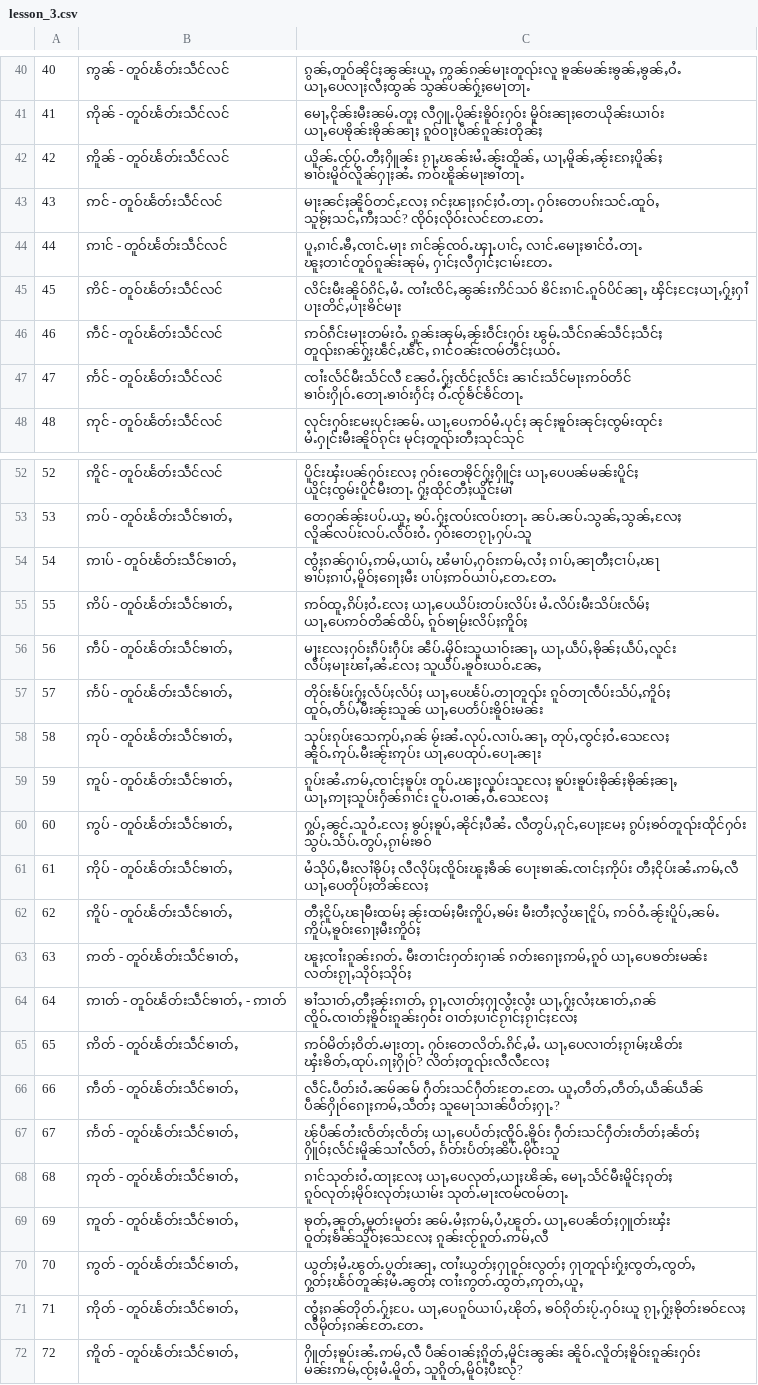
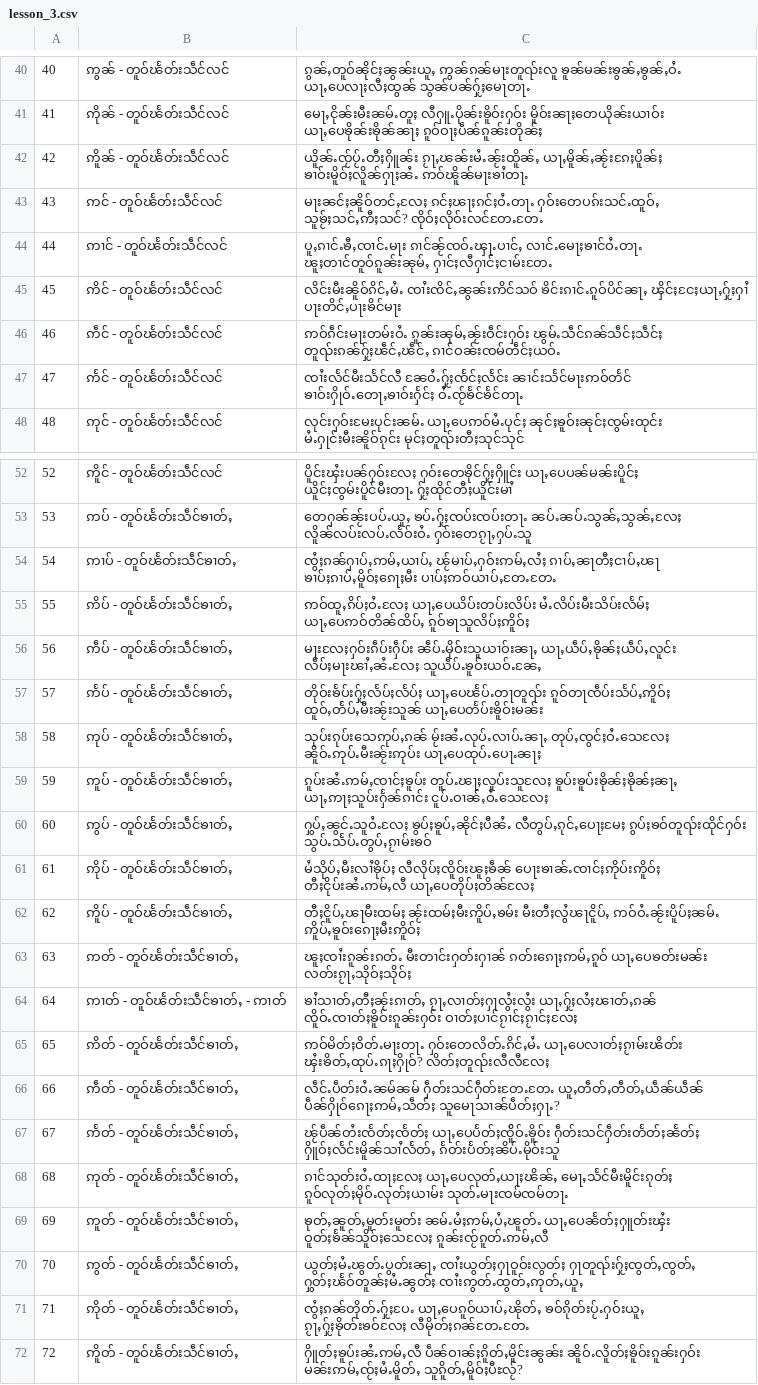
Before and after one commit to SaingHmineTun/TMKTypingTutor, a CSV file: src/main/resources/assets/lesson_3.csv, drawn as a sheet; only a part is shown, gaps mark what is left out; the diff covers the shown part only.

```diff
--- a/src/main/resources/assets/lesson_3.csv
+++ b/src/main/resources/assets/lesson_3.csv
@@ -41,3 +41,3 @@
 41, ဢိုၼ် - တူဝ်ၽႅတ်းသဵင်လင်, "မေႃႇငိုၼ်းမီးၼမ်ႉတူႈ လီႁူႉပိုၼ်းၶိူဝ်းႁဝ်း မိူဝ်းၼႃႈတေယိုၼ်းယၢဝ်း ယႃႇပေၶိုၼ်းၶိုၼ်ၼႃႈ ၵူဝ်ဝႃႈပဵၼ်ၵူၼ်းတိုၼ်ႈ"
-42, ဢိူၼ် - တူဝ်ၽႅတ်းသဵင်လင်, "ယိူၼ်ႉၸႂ်ပႂ်ႉတီႈႁိူၼ်း ၵႂႃႇၽၼ်းမႆႉၼႂ်းထိူၼ်ႇ ယႃႇမိူၼ်ႇၼႂ်းၵႄႈပိူၼ်ႈ ၶၢဝ်းမိူဝ်လိူၼ်ႁႃႈၼႆႉ ဢဝ်ၽိူၼ်မႃးၶၢႆတႃႉ"
+42, ဢိူၼ် - တူဝ်ၽႅတ်းသဵင်လင်, "ယိူၼ်ႉၸႂ်ပႂ်ႉတီႈႁိူၼ်း ၵႂႃႇၽၼ်းမႆႉၼႂ်းထိူၼ်ႇ ယႃႇမိူၼ်ႇၼႂ်းၵႄႈပိူၼ်ႈ ၶၢဝ်းမိူဝ်ႈလိူၼ်ႁႃႈၼႆႉ ဢဝ်ၽိူၼ်မႃးၶၢႆတႃႉ"
 43, ဢင် - တူဝ်ၽႅတ်းသဵင်လင်, "မႃးၼင်ႈၼိူဝ်တင်ႇလႄႈ ၵင်ႈၽႃႈၵင်ႈဝႆႉတႃႉ ႁဝ်းတေပၵ်းသင်ႉထူဝ်ႇ သူၶႂ်ႈသင်ႇဢီႈသင်? ၸိုဝ်ႈလိုဝ်းလင်တႄႉတႄႉ"
@@ -46,3 +46,3 @@
 46, ဢဵင် - တူဝ်ၽႅတ်းသဵင်လင်, "ဢဝ်ၵဵင်းမႃးတမ်းဝႆႉ ၵူၼ်းၼုမ်ႇၼႂ်းဝဵင်းႁဝ်း ၽွမ်ႉသဵင်ၵၼ်သဵင်ႈသဵင်ႈ တူၺ်းၵၼ်ႁႂ်ႈၽဵင်ႇၽဵင်ႇ ၵၢင်ဝၼ်းၸမ်တဵင်ႈယဝ်ႉ"
-47, ဢႅင် - တူဝ်ၽႅတ်းသဵင်လင်, "ၸၢႆးလႅင်မီးသႅင်လီ ၼႄဝႆႉႁႂ်ႈၸႅင်ႈလႅင်း ၼၢင်းသႅင်မႃးဢဝ်တႅင် ၶၢဝ်းႁိုဝ်ႉတေႃႉၶၢဝ်းႁႅင်ႈ ဝႆႉၸႂ်ၶႅင်ၶႅင်တႃႉ"
+47, ဢႅင် - တူဝ်ၽႅတ်းသဵင်လင်, "ၸၢႆးလႅင်မီးသႅင်လီ ၼႄဝႆႉႁႂ်ႈၸႅင်ႈလႅင်း ၼၢင်းသႅင်မႃးဢဝ်တႅင် ၶၢဝ်းႁိုဝ်ႉတေႃႇၶၢဝ်းႁႅင်ႈ ဝႆႉၸႂ်ၶႅင်ၶႅင်တႃႉ"
 48, ဢုင် - တူဝ်ၽႅတ်းသဵင်လင်, "လုင်းႁဝ်းမႄးပုင်းၼမ်ႉ ယႃႇပေဢဝ်မႆႉပုင်ႈ ၼုင်ႈၶူဝ်းၼုင်ႈၸွမ်းထုင်း မႆႉႁုင်းမီးၼိူဝ်ၵုင်း မုင်ႈတူၺ်းတီႈသုင်သုင်"
@@ -53,20 +53,20 @@
 53, ဢပ် - တူဝ်ၽႅတ်းသဵင်ၶၢတ်ႇ, "တေႁၼ်ၼႂ်းပပ်ႉယူႇ ၶပ်ႉႁႂ်ႈၸပ်းၸပ်းတႃႉ ၼပ်ႉၼပ်ႉသွၼ်ႇသွၼ်ႇလႄႈ လိူၼ်လပ်းလပ်ႉလႅဝ်းဝႆႉ ႁဝ်းတေၵႂႃႇႁပ်ႉသူ"
-54, ဢၢပ် - တူဝ်ၽႅတ်းသဵင်ၶၢတ်ႇ, "ၸွႆႈၵၼ်ႁၢပ်ႇဢမ်ႇယၢပ်ႇ ၽႆမၢပ်ႇႁဝ်းဢမ်ႇလႆႈ ၵၢပ်ႇၼႃတီႈငၢပ်ႇၽႃ ၶၢပ်ႈၵၢပ်ႇမိူဝ်ႈၵေႃႈမီး ပၢပ်ႈဢဝ်ယၢပ်ႇတႄႉတႄႉ"
-55, ဢိပ် - တူဝ်ၽႅတ်းသဵင်ၶၢတ်ႇ, "ဢဝ်ထူႇၵိပ်ႈဝႆႉလႄႈ ယႃႇပေယိပ်းတပ်းလိပ်း မႆႉလိပ်းမီးသိပ်းလႅမ်ႈ ယႃႇပေဢဝ်တိၼ်ထိပ်ႇ ၵူဝ်ၶႃမႂ်းလိပ်ႈဢိူဝ်ႈ"
+54, ဢၢပ် - တူဝ်ၽႅတ်းသဵင်ၶၢတ်ႇ, "ၸွႆႈၵၼ်ႁၢပ်ႇဢမ်ႇယၢပ်ႇ ၽႂ်မၢပ်ႇႁဝ်းဢမ်ႇလႆႈ ၵၢပ်ႇၼႃတီႈငၢပ်ႇၽႃ ၶၢပ်ႈၵၢပ်ႇမိူဝ်ႈၵေႃႈမီး ပၢပ်ႈဢဝ်ယၢပ်ႇတႄႉတႄႉ"
+55, ဢိပ် - တူဝ်ၽႅတ်းသဵင်ၶၢတ်ႇ, "ဢဝ်ထူႇၵိပ်ႈဝႆႉလႄႈ ယႃႇပေယိပ်းတပ်းလိပ်း မႆႉလိပ်းမီးသိပ်းလႅမ်ႈ ယႃႇပေဢဝ်တိၼ်ထိပ်ႇ ၵူဝ်ၶႃသူလိပ်ႈဢိူဝ်ႈ"
 56, ဢဵပ် - တူဝ်ၽႅတ်းသဵင်ၶၢတ်ႇ, "မႃးလႄႈႁဝ်းၵဵပ်းႁဵပ်း ၼဵပ်ႉမိုဝ်းသူယၢဝ်းၼႃႇ ယႃႇယဵပ်ႇၶိုၼ်ႈယဵပ်ႇလူင်း လဵပ်ႈမႃးၽၢႆႇၼႆႉလႄႈ သူယဵပ်ႉၶူဝ်းယဝ်ႉၼႄႇ"
 57, ဢႅပ် - တူဝ်ၽႅတ်းသဵင်ၶၢတ်ႇ, "တိုဝ်းၶႅပ်းႁႂ်ႈလႅပ်ႈလႅပ်ႈ ယႃႇပေၽႅပ်ႉတႃတူၺ်း ၵူဝ်တႃၸဵပ်းသႅပ်ႇဢိူဝ်ႈ ထူဝ်ႇတႅပ်ႇမီးၼႂ်းသူၼ် ယႃႇပေတႅပ်းၶိူဝ်းမၼ်း"
-58, ဢုပ် - တူဝ်ၽႅတ်းသဵင်ၶၢတ်ႇ, "သုပ်းၵုပ်းသေဢုပ်ႇၵၼ် မႂ်းၼႆႉလုပ်ႉလၢပ်ႉၼႃႇ တုပ်ႇၸွင်ႈဝႆႉသေလႄႈ ၼိူဝ်ႉဢုပ်ႉမီးၼႂ်းဢုပ်း ယႃႇပေထုပ်ႉပေႃႉၼႃး"
+58, ဢုပ် - တူဝ်ၽႅတ်းသဵင်ၶၢတ်ႇ, "သုပ်းၵုပ်းသေဢုပ်ႇၵၼ် မႂ်းၼႆႉလုပ်ႉလၢပ်ႉၼႃႇ တုပ်ႇၸွင်ႈဝႆႉသေလႄႈ ၼိူဝ်ႉဢုပ်ႉမီးၼႂ်းဢုပ်း ယႃႇပေထုပ်ႉပေႃႉၼႃႈ"
 59, ဢူပ် - တူဝ်ၽႅတ်းသဵင်ၶၢတ်ႇ, "ၵူပ်းၼႆႉဢမ်ႇၸၢင်ႈၶူပ်း တူပ်ႉၽႃႈလူပ်းသူလႄႈ ၶူပ်းၶူပ်းၶိုၼ်ႈၶိုၼ်ႈၼႃႇ ယႃႇဢႃႈသူပ်းႁႅၼ်ၵၢင်း ငူပ်ႉဝၢၼ်ႇဝႆႉသေလႄႈ"
 60, ဢွပ် - တူဝ်ၽႅတ်းသဵင်ၶၢတ်ႇ, "ႁွပ်ႇၼွင်ႉသူဝႆႉလႄႈ ၶွပ်ႈၶူပ်ႇၼိုင်ႈပီၼႆႉ လီတွပ်ႇၵုင်ႇပေႃႈမႄႈ ၵွပ်ႈၶဝ်တူၺ်းထိုင်ႁဝ်း သွပ်ႉသႅပ်ႉတွပ်ႇၵႂၢမ်းၶဝ်"
-61, ဢိုပ် - တူဝ်ၽႅတ်းသဵင်ၶၢတ်ႇ, "မႆသိုပ်ႇမီးလၢႆၶိုပ်ႈ လီလိုပ်ႈၸိူဝ်းၽူႈၶဵၼ် ပေႃးၶၢၼ်ႉၸၢင်ႈဢိုပ်း တီႈငိုပ်းၼႆႉဢမ်ႇလီ ယႃႇပေတိုပ်ႈတိၼ်လႄႈ"
-62, ဢိူပ် - တူဝ်ၽႅတ်းသဵင်ၶၢတ်ႇ, "တီႈငိူပ်ႇၽႃမီးထမ်ႈ ၼႂ်းထမ်ႈမီးဢိူပ်ႇၶမ်း မီးတီႈလွႆၽႃငိူပ်ႇ ဢဝ်ဝႆႉၼႂ်းပိူပ်ႇၼမ်ႉ ဢိူပ်ႇၶူဝ်းၵေႃႈမီးဢိူဝ်ႈ"
+61, ဢိုပ် - တူဝ်ၽႅတ်းသဵင်ၶၢတ်ႇ, "မႆသိုပ်ႇမီးလၢႆၶိုပ်ႈ လီလိုပ်ႈၸိူဝ်းၽူႈၶဵၼ် ပေႃးၶၢၼ်ႉၸၢင်ႈဢိုပ်းဢိူဝ်ႈ တီႈငိုပ်းၼႆႉဢမ်ႇလီ ယႃႇပေတိုပ်ႈတိၼ်လႄႈ"
+62, ဢိူပ် - တူဝ်ၽႅတ်းသဵင်ၶၢတ်ႇ, "တီႈငိူပ်ႇၽႃမီးထမ်ႈ ၼႂ်းထမ်ႈမီးဢိူပ်ႇၶမ်း မီးတီႈလွႆၽႃငိူပ်ႇ ဢဝ်ဝႆႉၼႂ်းပိူပ်ႈၼမ်ႉ ဢိူပ်ႇၶူဝ်းၵေႃႈမီးဢိူဝ်ႈ"
 63, ဢတ် - တူဝ်ၽႅတ်းသဵင်ၶၢတ်ႇ, "ၽူႈၸၢႆးၵူၼ်းၵတ်ႉ မီးတၢင်းႁတ်းႁၢၼ် ၵတ်းၵေႃႈဢမ်ႇၵူဝ် ယႃႇပေၶတ်းမၼ်း လတ်းၵႂႃႇသိုဝ်ႈသိုဝ်ႈ"
 64, ဢၢတ် - တူဝ်ၽႅတ်းသဵင်ၶၢတ်ႇ - ဢၢတ်, "ၶၢႆသၢတ်ႇတီႈၼႂ်းၵၢတ်ႇ ၵႂႃႇလၢတ်ႈႁႃလွႆးလွႆး ယႃႇႁႂ်ႈလႆႈၽၢတ်ႇၵၼ် ၸိူဝ်ႉၸၢတ်ႈၶိူဝ်းၵူၼ်းႁဝ်း ဝၢတ်ႈပၢင်ၵႂၢင်ႈၵႂၢင်ႈလႄႈ"
-65, ဢိတ် - တူဝ်ၽႅတ်းသဵင်ၶၢတ်ႇ, "ဢဝ်မိတ်ႈဝိတ်ႉမႃးတႃႉ ႁဝ်းတေလိတ်ႉၵိင်ႇမႆႉ ယႃႇပေလၢတ်ႈၵႂၢမ်ႈၽိတ်း ၾႆးၶိတ်ႇထုပ်ႉၵႃႈႁိုဝ်? လိတ်ႈတူၺ်းလီလီလႄႈ"
+65, ဢိတ် - တူဝ်ၽႅတ်းသဵင်ၶၢတ်ႇ, "ဢဝ်မိတ်ႈဝိတ်ႉမႃးတႃႉ ႁဝ်းတေလိတ်ႉၵိင်ႇမႆႉ ယႃႇပေလၢတ်ႈၵႂၢမ်းၽိတ်း ၾႆးၶိတ်ႇထုပ်ႉၵႃႈႁိုဝ်? လိတ်ႈတူၺ်းလီလီလႄႈ"
 66, ဢဵတ် - တူဝ်ၽႅတ်းသဵင်ၶၢတ်ႇ, "လဵင်ႉပဵတ်းဝႆႉၼမ်ၼမ် ႁဵတ်းသင်ႁဵတ်းတႄႉတႄႉ ယူႇတဵတ်ႇတဵတ်ႇယဵၼ်ယဵၼ် ပဵၼ်ႁိုဝ်ၵေႃႈဢမ်ႇသဵတ်ႈ သူမေႃသၢၼ်ပဵတ်ႈႁႃႉ?"
 67, ဢႅတ် - တူဝ်ၽႅတ်းသဵင်ၶၢတ်ႇ, "ၽႂ်ပဵၼ်တႆးၸႅတ်ႈၸႅတ်ႈ ယႃႇပေပႅတ်ႈၸ်ိူဝ်ႉၶိူဝ်း ႁဵတ်းသင်ႁဵတ်းတႅတ်ႈၼႅတ်ႈ ႁိူဝ်ႈလႅင်းမိူၼ်သၢႆလႅတ်ႇ ၵႅတ်းပႅတ်ႈၼိပ်ႉမိုဝ်းသူ"
-68, ဢုတ် - တူဝ်ၽႅတ်းသဵင်ၶၢတ်ႇ, "ၵၢင်သုတ်းဝႆႉထႃႈလႄႈ ယႃႇပေလုတ်ႇယႃႈၽိၼ်ႇ မေႃႇသႅင်မီးမိူင်ႈၵုတ်ႈ ၵူဝ်လုတ်ႈမိုဝ်းလုတ်ႈယၢမ်း သုတ်ႉမႃးၸမ်ၸမ်တႃႉ"
+68, ဢုတ် - တူဝ်ၽႅတ်းသဵင်ၶၢတ်ႇ, "ၵၢင်သုတ်းဝႆႉထႃႈလႄႈ ယႃႇပေလုတ်ႇယႃႈၽိၼ်ႇ မေႃႇသႅင်မီးမိူင်းၵုတ်ႈ ၵူဝ်လုတ်ႈမိုဝ်ႉလုတ်ႈယၢမ်း သုတ်ႉမႃးၸမ်ၸမ်တႃႉ"
 69, ဢူတ် - တူဝ်ၽႅတ်းသဵင်ၶၢတ်ႇ, "ၶုတ်ႇၼူတ်ႇမူတ်းမူတ်း ၼမ်ႉမႆႈဢမ်ႇပႆႇၽူတ်ႉ ယႃႇပေၼႅတ်ႈႁူတ်းၾႆး ဝူတ်ႈၶႅၼ်သိူဝ်ႈသေလႄႈ ၵူၼ်းၸႂ်ၵူတ်ႉဢမ်ႇလီ"
 70, ဢွတ် - တူဝ်ၽႅတ်းသဵင်ၶၢတ်ႇ, "ယွတ်ႈမႆႉၽွတ်ႉပွတ်းၼႃႇ ၸၢႆးယွတ်ႈႁႃဝူဝ်းလွတ်ႈ ႁႃတူၺ်းႁႂ်ႈၸွတ်ႇၸွတ်ႇ ႁွတ်ႈၽႅဝ်တူၼ်ႈမႆႉၼွတ်ႈ ၸၢႆးဢွတ်ႉထွတ်ႇဢုတ်ႇယူႇ"
-71, ဢိုတ် - တူဝ်ၽႅတ်းသဵင်ၶၢတ်ႇ, " ၸွႆႈၵၼ်တိုတ်ႉႁႂ်ႈပႄႉ ယႃႇပေၵူဝ်ယၢပ်ႇၽိုတ်ႇ ၶဝ်ၵိုတ်းပႂ်ႉႁဝ်းယူ ၵႂႃႇႁႂ်ႈၶိုတ်းၶဝ်လႄႈ လီမိုတ်ႈၵၼ်တႄႉတႄႉ"
+71, ဢိုတ် - တူဝ်ၽႅတ်းသဵင်ၶၢတ်ႇ, " ၸွႆႈၵၼ်တိုတ်ႉႁႂ်ႈပႄႉ ယႃႇပေၵူဝ်ယၢပ်ႇၽိုတ်ႇ ၶဝ်ၵိုတ်းပႂ်ႉႁဝ်းယူႇ ၵႂႃႇႁႂ်ႈၶိုတ်းၶဝ်လႄႈ လီမိုတ်ႈၵၼ်တႄႉတႄႉ"
 72, ဢိူတ် - တူဝ်ၽႅတ်းသဵင်ၶၢတ်ႇ, "ႁိူတ်ႈၶူပ်းၼႆႉဢမ်ႇလီ ပဵၼ်ဝၢၼ်ႈၵိူတ်ႇမိူင်းၼွၼ်း ၼိူဝ်ႉလိူတ်ႈၶိူဝ်းၵူၼ်းႁဝ်း မၼ်းဢမ်ႇၸႂ်ႈမႆႉမိူတ်ႇ သူၵိူတ်ႇမိူဝ်ႈပီႊလႂ်?"
```
Also changed, not shown: 19 edited cells elsewhere in this file, 1 other file.
